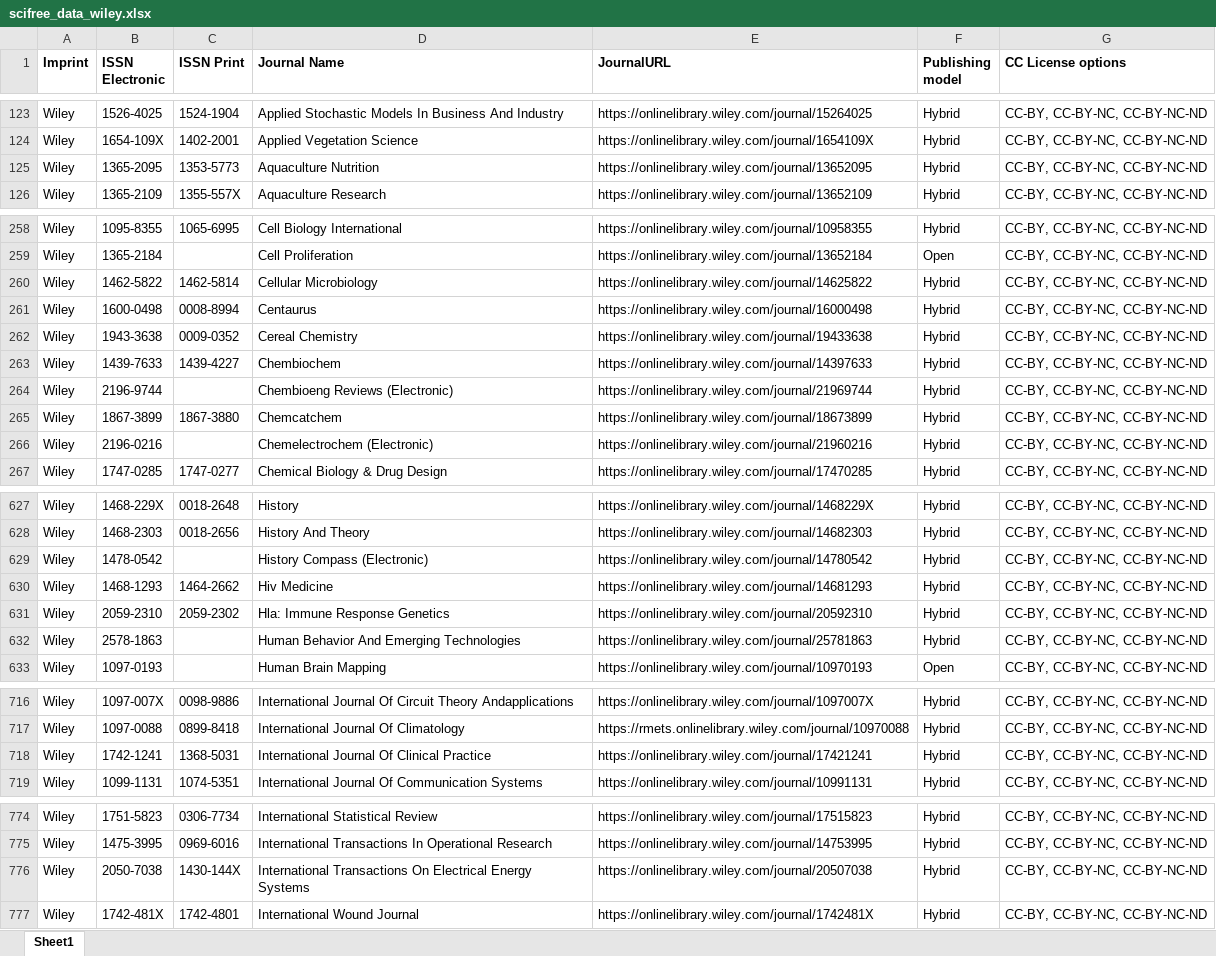
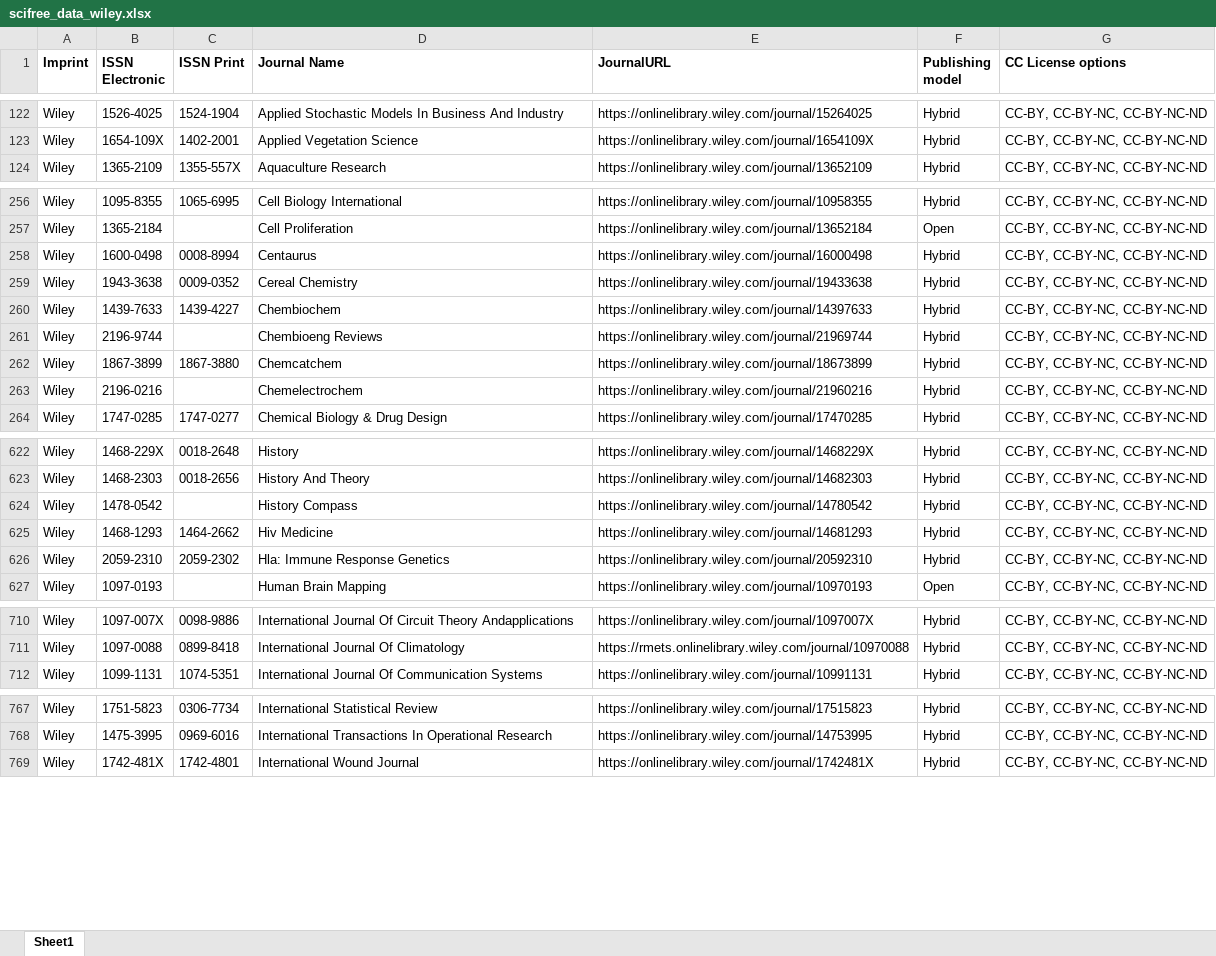
Before and after one commit to Kungbib/oa-tskr, an Excel workbook: Bibsam_tidskriftslistor/scifree_data_wiley.xlsx, sheet Sheet1, drawn as a sheet; only a part is shown, gaps mark what is left out; values as stored, in another font and other column widths than the file's, no borders; table styles not drawn; removed rows and columns are numbered as before the commit, all else as after; the diff covers the shown part only; the diff names each change by its address in the sheet, - before the commit and + after, or states it on an @@ line.

```diff
--- a/Bibsam_tidskriftslistor/scifree_data_wiley.xlsx (sheet Sheet1)
+++ b/Bibsam_tidskriftslistor/scifree_data_wiley.xlsx (sheet Sheet1)
-row 125: Wiley | 1365-2095 | 1353-5773 | Aquaculture Nutrition | https://onlinelibrary.wiley.com/journal/13652095 | Hybrid | CC-BY, CC-BY-NC, CC-BY-NC-ND
-row 260: Wiley | 1462-5822 | 1462-5814 | Cellular Microbiology | https://onlinelibrary.wiley.com/journal/14625822 | Hybrid | CC-BY, CC-BY-NC, CC-BY-NC-ND
-D261 (Journal Name): Chembioeng Reviews (Electronic)
+D261 (Journal Name): Chembioeng Reviews
-D263 (Journal Name): Chemelectrochem (Electronic)
+D263 (Journal Name): Chemelectrochem
-D624 (Journal Name): History Compass (Electronic)
+D624 (Journal Name): History Compass
-row 632: Wiley | 2578-1863 |  | Human Behavior And Emerging Technologies | https://onlinelibrary.wiley.com/journal/25781863 | Hybrid | CC-BY, CC-BY-NC, CC-BY-NC-ND
-row 718: Wiley | 1742-1241 | 1368-5031 | International Journal Of Clinical Practice | https://onlinelibrary.wiley.com/journal/17421241 | Hybrid | CC-BY, CC-BY-NC, CC-BY-NC-ND
-row 776: Wiley | 2050-7038 | 1430-144X | International Transactions On Electrical Energy Systems | https://onlinelibrary.wiley.com/journal/20507038 | Hybrid | CC-BY, CC-BY-NC, CC-BY-NC-ND
```
Also changed, not shown: 10 removed rows and 29 edited cells elsewhere in this sheet, Bibsam_tidskriftslistor/scifree_data_elsevier.xlsx, 1 other file.
